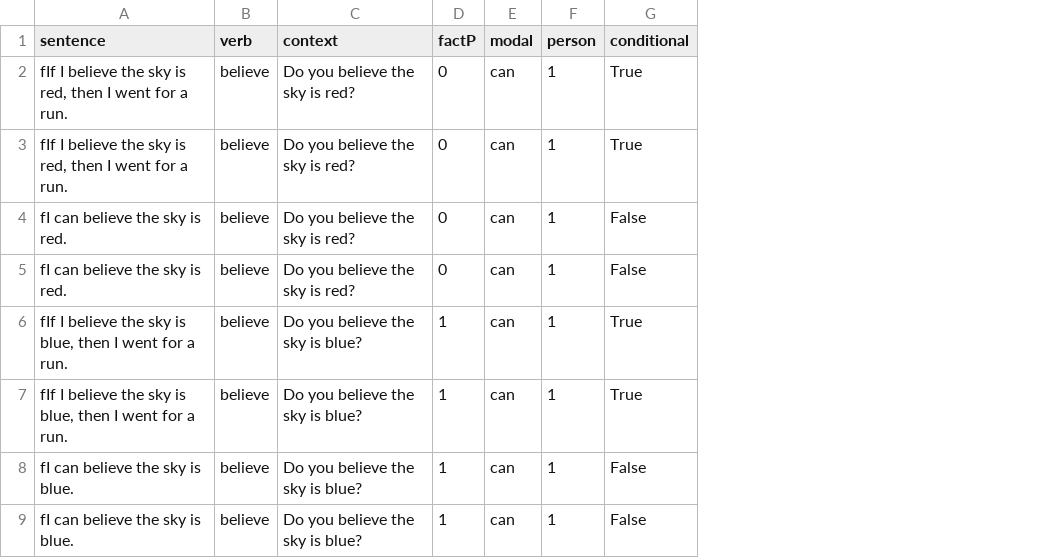
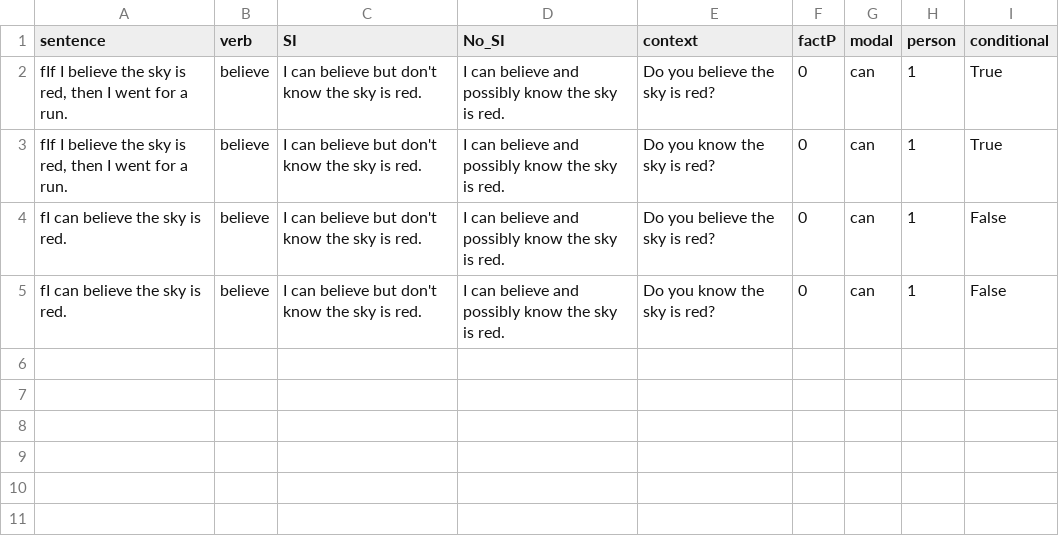
Before and after one commit to AmandaPop/reasoning-judgements, a CSV file: data_csv/fillers.csv, drawn as a sheet; removed rows and columns are numbered as before the commit, all else as after; the diff names each change by its address in the sheet, - before the commit and + after, or states it on an @@ line.

```diff
--- a/data_csv/fillers.csv
+++ b/data_csv/fillers.csv
+column C (SI), rows 2-5: all I can believe but don't know the sky is red.
+column D (No_SI), rows 2-5: all I can believe and possibly know the sky is red.
-E3 (context): Do you believe the sky is red?
+E3 (context): Do you know the sky is red?
-E5 (context): Do you believe the sky is red?
+E5 (context): Do you know the sky is red?
-row 6: fIf I believe the sky is blue, then I went for a run. | believe | Do you believe the sky is blue? | 1 | can | 1 | True
-row 7: fIf I believe the sky is blue, then I went for a run. | believe | Do you believe the sky is blue? | 1 | can | 1 | True
-row 8: fI can believe the sky is blue. | believe | Do you believe the sky is blue? | 1 | can | 1 | False
-row 9: fI can believe the sky is blue. | believe | Do you believe the sky is blue? | 1 | can | 1 | False
```
